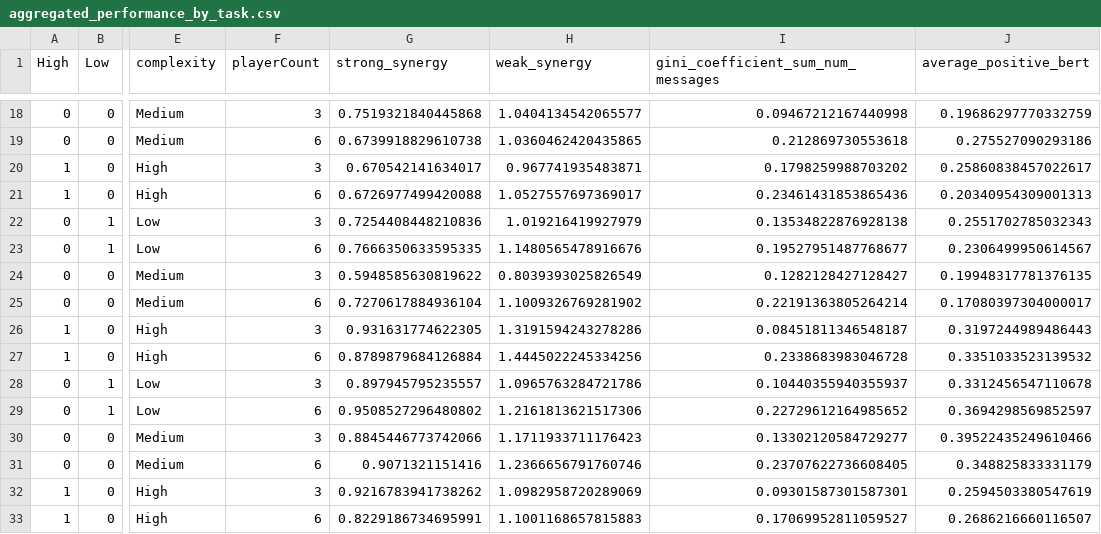
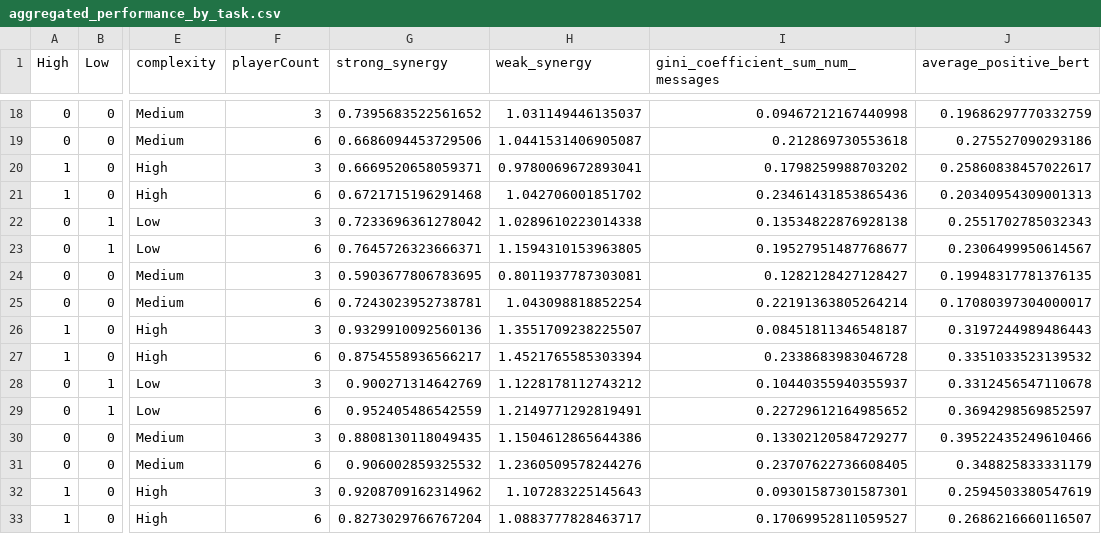
Before and after one commit to xehu/tpm-horse-race-modeling, a CSV file: aggregated_performance_by_task.csv, drawn as a sheet; only a part is shown, gaps mark what is left out; the diff covers the shown part only; the diff names each change by its address in the sheet, - before the commit and + after, or states it on an @@ line.

```diff
--- a/aggregated_performance_by_task.csv
+++ b/aggregated_performance_by_task.csv
-G18 (strong_synergy): 0.7519321840445868
+G18 (strong_synergy): 0.7395683522561652
-H18 (weak_synergy): 1.0404134542065577
+H18 (weak_synergy): 1.031149446135037
-G19 (strong_synergy): 0.6739918829610738
+G19 (strong_synergy): 0.6686094453729506
-H19 (weak_synergy): 1.0360462420435865
+H19 (weak_synergy): 1.0441531406905087
-G20 (strong_synergy): 0.670542141634017
+G20 (strong_synergy): 0.6669520658059371
-H20 (weak_synergy): 0.967741935483871
+H20 (weak_synergy): 0.9780069672893041
-G21 (strong_synergy): 0.6726977499420088
+G21 (strong_synergy): 0.6721715196291468
-H21 (weak_synergy): 1.0527557697369017
+H21 (weak_synergy): 1.042706001851702
-G22 (strong_synergy): 0.7254408448210836
+G22 (strong_synergy): 0.7233696361278042
-H22 (weak_synergy): 1.019216419927979
+H22 (weak_synergy): 1.0289610223014338
-G23 (strong_synergy): 0.7666350633595335
+G23 (strong_synergy): 0.7645726323666371
-H23 (weak_synergy): 1.1480565478916676
+H23 (weak_synergy): 1.1594310153963805
-G24 (strong_synergy): 0.5948585630819622
+G24 (strong_synergy): 0.5903677806783695
-H24 (weak_synergy): 0.8039393025826549
+H24 (weak_synergy): 0.8011937787303081
-G25 (strong_synergy): 0.7270617884936104
+G25 (strong_synergy): 0.7243023952738781
-H25 (weak_synergy): 1.1009326769281902
+H25 (weak_synergy): 1.043098818852254
-G26 (strong_synergy): 0.931631774622305
+G26 (strong_synergy): 0.9329910092560136
-H26 (weak_synergy): 1.3191594243278286
+H26 (weak_synergy): 1.3551709238225507
-G27 (strong_synergy): 0.8789879684126884
+G27 (strong_synergy): 0.8754558936566217
-H27 (weak_synergy): 1.4445022245334256
+H27 (weak_synergy): 1.4521765585303394
-G28 (strong_synergy): 0.897945795235557
+G28 (strong_synergy): 0.900271314642769
-H28 (weak_synergy): 1.0965763284721786
+H28 (weak_synergy): 1.1228178112743212
-G29 (strong_synergy): 0.9508527296480802
+G29 (strong_synergy): 0.952405486542559
-H29 (weak_synergy): 1.2161813621517306
+H29 (weak_synergy): 1.2149771292819491
-G30 (strong_synergy): 0.8845446773742066
+G30 (strong_synergy): 0.8808130118049435
-H30 (weak_synergy): 1.1711933711176423
+H30 (weak_synergy): 1.1504612865644386
-G31 (strong_synergy): 0.9071321151416
+G31 (strong_synergy): 0.906002859325532
-H31 (weak_synergy): 1.2366656791760746
+H31 (weak_synergy): 1.2360509578244276
-G32 (strong_synergy): 0.9216783941738262
+G32 (strong_synergy): 0.9208709162314962
-H32 (weak_synergy): 1.0982958720289069
+H32 (weak_synergy): 1.107283225145643
-G33 (strong_synergy): 0.8229186734695991
+G33 (strong_synergy): 0.8273029766767204
-H33 (weak_synergy): 1.1001168657815883
+H33 (weak_synergy): 1.0883777828463717
```
Also changed, not shown: 87 edited cells elsewhere in this file, 1 other file.
